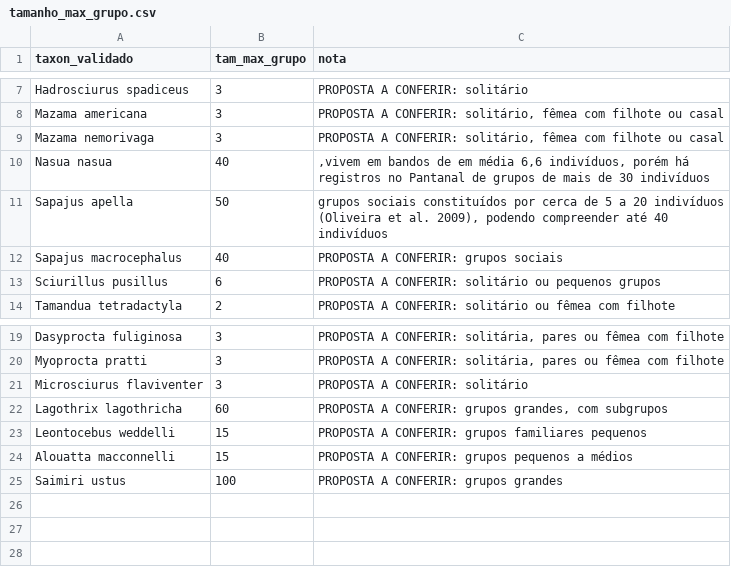
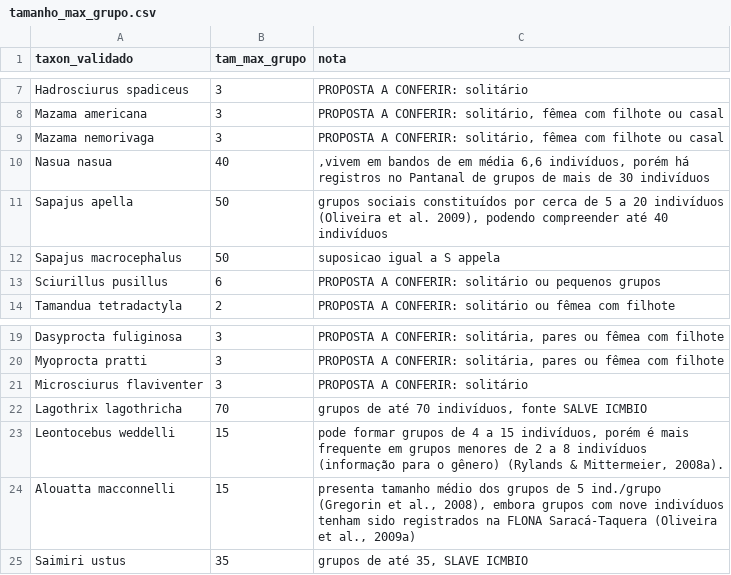
Before and after one commit to piLaboratory/monitora_distance_analyses, a CSV file: data/tamanho_max_grupo.csv, drawn as a sheet; only a part is shown, gaps mark what is left out.

```diff
--- a/data/tamanho_max_grupo.csv
+++ b/data/tamanho_max_grupo.csv
@@ -11,3 +11,3 @@ Nasua nasua,40,",vivem em bandos de em média 6,6 indivíduos, porém há regist
 Sapajus apella,50,"grupos sociais constituídos por cerca de 5 a 20 indivíduos (Oliveira et al. 2009), podendo compreender até 40 indivíduos"
-Sapajus macrocephalus,40,"PROPOSTA A CONFERIR: grupos sociais"
+Sapajus macrocephalus,50,"suposicao igual a  S appela"
 Sciurillus pusillus,6,"PROPOSTA A CONFERIR: solitário ou pequenos grupos"
@@ -21,5 +21,5 @@ Myoprocta pratti,3,"PROPOSTA A CONFERIR: solitária, pares ou fêmea com filhote
 Microsciurus flaviventer,3,"PROPOSTA A CONFERIR: solitário"
-Lagothrix lagothricha,60,"PROPOSTA A CONFERIR: grupos grandes, com subgrupos"
-Leontocebus weddelli,15,"PROPOSTA A CONFERIR: grupos familiares pequenos"
-Alouatta macconnelli,15,"PROPOSTA A CONFERIR: grupos pequenos a médios"
-Saimiri ustus,100,"PROPOSTA A CONFERIR: grupos grandes"
+Lagothrix lagothricha,70,"grupos de até 70 indivíduos, fonte SALVE ICMBIO"
+Leontocebus weddelli,15,"pode formar grupos de 4 a 15 indivíduos, porém é mais frequente em grupos menores de 2 a 8 indivíduos (informação para o gênero) (Rylands & Mittermeier, 2008a)."
+Alouatta macconnelli,15,"presenta tamanho médio dos grupos de 5 ind./grupo (Gregorin et al., 2008), embora grupos com nove indivíduos tenham sido registrados na FLONA Saracá-Taquera (Oliveira et al., 2009a)"
+Saimiri ustus,35,"grupos de até 35, SLAVE ICMBIO"
```
Also changed, not shown: 2 other files.
